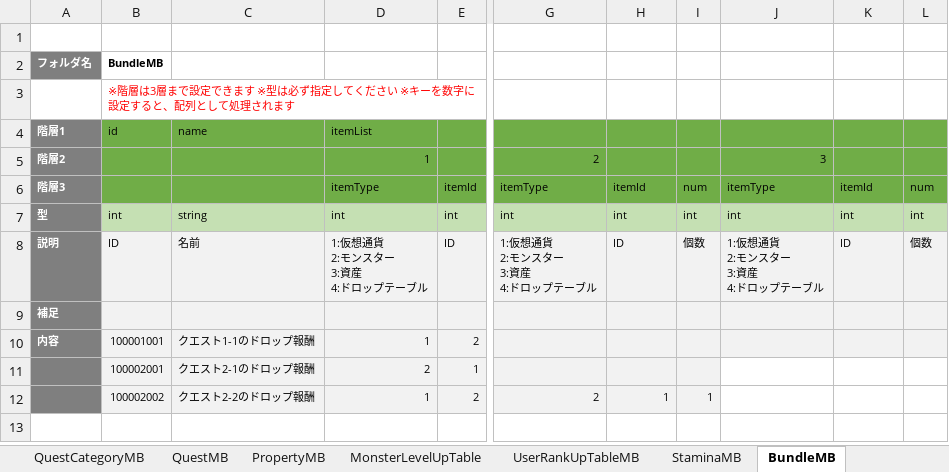
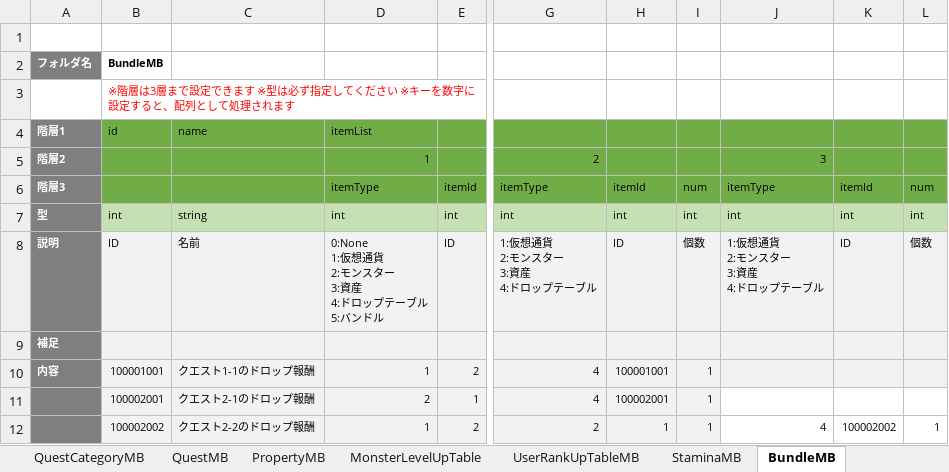
Before and after one commit to kimkimkimkimkim/PuzzleMonster, an Excel workbook: Assets/PlayFabData/Excel/Data.xlsm, sheet BundleMB, drawn as a sheet; only a part is shown, gaps mark what is left out; values as stored, in another font and other column widths than the file's, no borders; charts and pictures not drawn; ↵ is a line break in a cell; the diff names each change by its address in the sheet, - before the commit and + after, or states it on an @@ line.

```diff
--- a/Assets/PlayFabData/Excel/Data.xlsm (sheet BundleMB)
+++ b/Assets/PlayFabData/Excel/Data.xlsm (sheet BundleMB)
-D8: 1:仮想通貨 ↵ 2:モンスター ↵ 3:資産 ↵ 4:ドロップテーブル
+D8: 0:None ↵ 1:仮想通貨 ↵ 2:モンスター ↵ 3:資産 ↵ 4:ドロップテーブル ↵ 5:バンドル
-G10:G11: (empty)
+G10:G11: 4
-H10: (empty)
+H10: 100001001
-I10:I11: (empty)
+I10:I11: 1
-H11: (empty)
+H11: 100002001
-J12: (empty)
+J12: 4
-K12: (empty)
+K12: 100002002
-L12: (empty)
+L12: 1
```
Also changed, not shown: sheet DropTableMB, charts or pictures, 7 other files.
